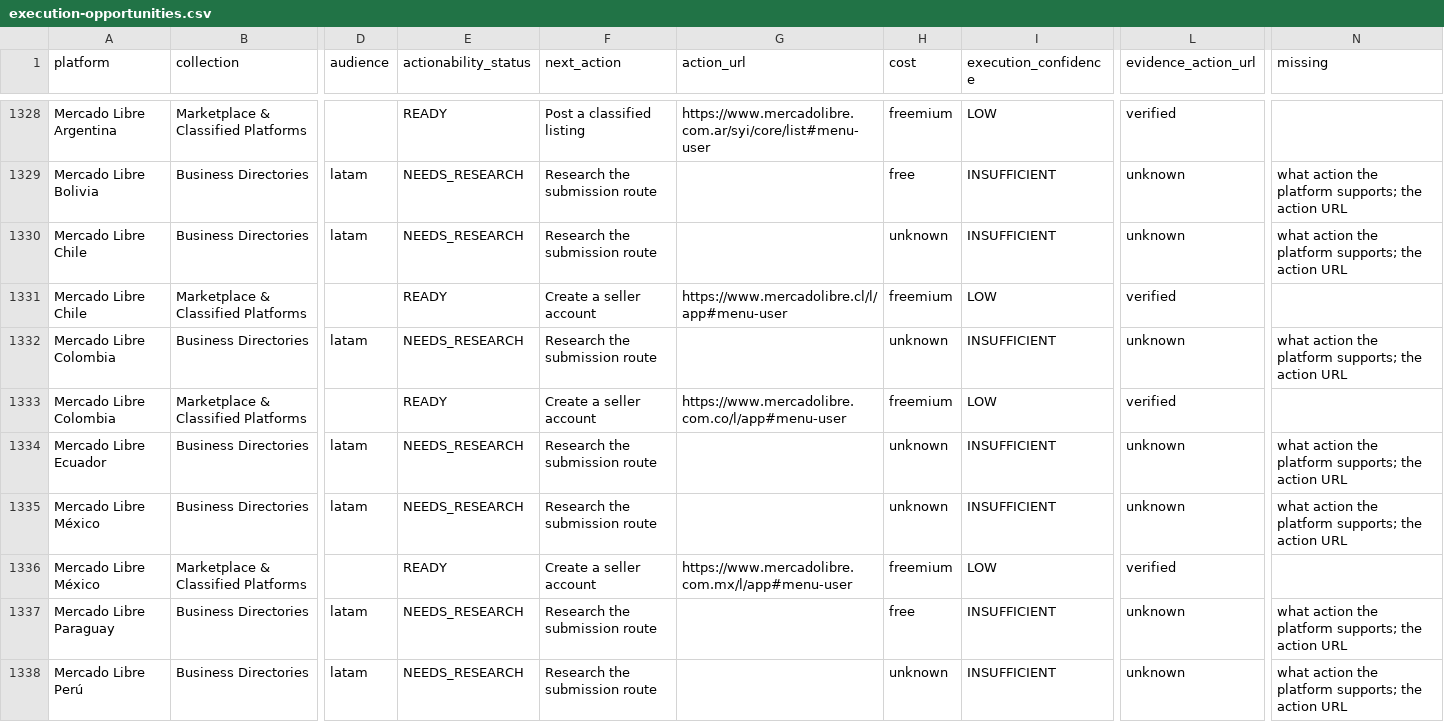
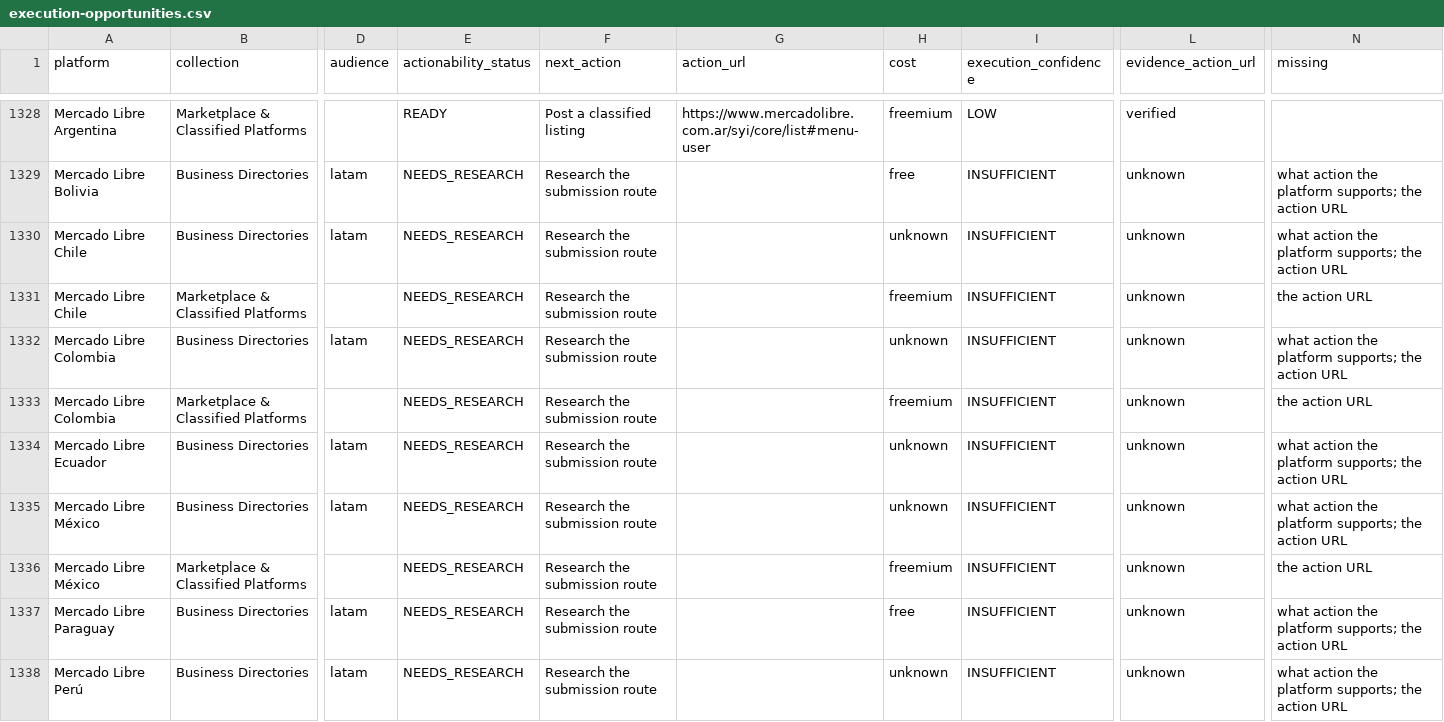
Before and after one commit to hrhelperg/PetroHrys.compublic, a CSV file: research/distribution-planner/execution-opportunities.csv, drawn as a sheet; only a part is shown, gaps mark what is left out; the diff covers the shown part only; the diff names each change by its address in the sheet, - before the commit and + after, or states it on an @@ line.

Commit message:
Six routes that led somewhere else
Taking the stealth flags off five researchers meant reading them closely, and a
fan-out of auditors then read them again, each claim verified by a separate
agent that ran the real code. Twenty-three defects confirmed. Two had already
put wrong facts in front of users.

  Five MercadoLibre records — Chile, Colombia, Mexico, Peru, Venezuela — gave
  sellers https://www.mercadolibre.xx/l/app as the way to start selling. It is
  the app-download banner, "¡Compra y vende con la app!", which matched the
  Spanish seller vocabulary. Argentina escaped only because a plain "Vender"
  link happened to outrank the banner, and it points at /syi/core/list, which
  is what all six should have said.

  cars24 gave /become-our-partner/ as the way to sell a car. That is a dealer
  programme.

Both are the wrong-party error. "Become a Partner" is affiliate, franchise or
API; "Become a supplier" is corporate procurement, which is selling TO the
operator rather than through it. And reflexive "se vende" is how a seller
writes an ad title, not how an operator labels navigation — on a classifieds
homepage almost every anchor is a seller-written title.

The six are retracted to unknown, not deleted. Argentina is untouched.

Separately, three stems in the route-health checker were short enough to hide
inside ordinary words: 'claim' inside "Disclaimer:", 'tip' inside "multiple",
'rate' inside corporate, accurate, generated, operates and moderate. That file
decides whether a route is STILL offered, so a stem matching everything never
reports anything as gone and a route that had rotted away kept its clean bill
of health. They keep their words and gain a leading boundary — narrowing them
further was not an option, because this checker can retract a working route and
a false "dead" is worse here than a false "alive".

```diff
--- a/research/distribution-planner/execution-opportunities.csv
+++ b/research/distribution-planner/execution-opportunities.csv
-E1331 (actionability_status): READY
+E1331 (actionability_status): NEEDS_RESEARCH
-F1331 (next_action): Create a seller account
+F1331 (next_action): Research the submission route
-G1331 (action_url): https://www.mercadolibre.cl/l/app#menu-user
+G1331 (action_url): (empty)
-I1331 (execution_confidence): LOW
+I1331 (execution_confidence): INSUFFICIENT
-L1331 (evidence_action_url): verified
+L1331 (evidence_action_url): unknown
-N1331 (missing): (empty)
+N1331 (missing): the action URL
-E1333 (actionability_status): READY
+E1333 (actionability_status): NEEDS_RESEARCH
-F1333 (next_action): Create a seller account
+F1333 (next_action): Research the submission route
-G1333 (action_url): https://www.mercadolibre.com.co/l/app#menu-user
+G1333 (action_url): (empty)
-I1333 (execution_confidence): LOW
+I1333 (execution_confidence): INSUFFICIENT
-L1333 (evidence_action_url): verified
+L1333 (evidence_action_url): unknown
-N1333 (missing): (empty)
+N1333 (missing): the action URL
-E1336 (actionability_status): READY
+E1336 (actionability_status): NEEDS_RESEARCH
-F1336 (next_action): Create a seller account
+F1336 (next_action): Research the submission route
-G1336 (action_url): https://www.mercadolibre.com.mx/l/app#menu-user
+G1336 (action_url): (empty)
-I1336 (execution_confidence): LOW
+I1336 (execution_confidence): INSUFFICIENT
-L1336 (evidence_action_url): verified
+L1336 (evidence_action_url): unknown
-N1336 (missing): (empty)
+N1336 (missing): the action URL
```
Also changed, not shown: 18 edited cells elsewhere in this file, 17 other files.
